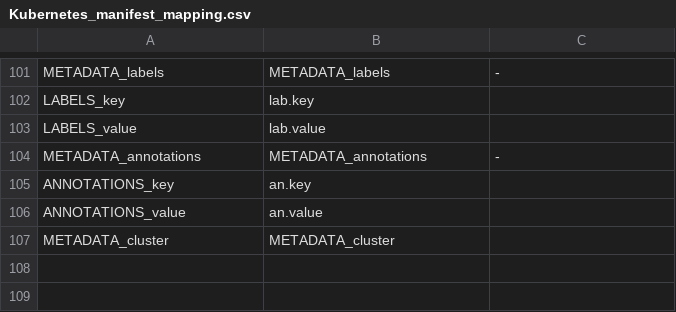
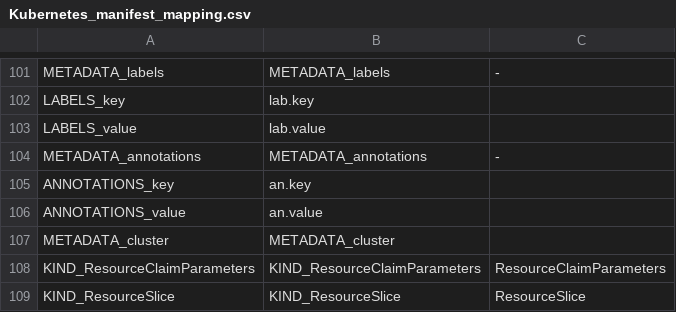
Before and after one commit to CAOSD-group/fms_dataset, a CSV file: FMs en VS Code/mapping_models/Kubernetes_manifest_mapping.csv, drawn as a sheet; only a part is shown, gaps mark what is left out.

Commit message:
Cambios para adecuarse a la nueva version de la API de kubernetes (v1.30)

```diff
--- a/FMs en VS Code/mapping_models/Kubernetes_manifest_mapping.csv
+++ b/FMs en VS Code/mapping_models/Kubernetes_manifest_mapping.csv
@@ -107 +107,3 @@ ANNOTATIONS_value, an.value
 METADATA_cluster,METADATA_cluster,
+KIND_ResourceClaimParameters, KIND_ResourceClaimParameters, ResourceClaimParameters
+KIND_ResourceSlice,KIND_ResourceSlice, ResourceSlice
```
Also changed, not shown: 1 other file.
